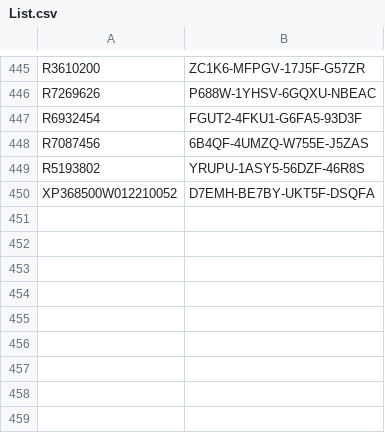
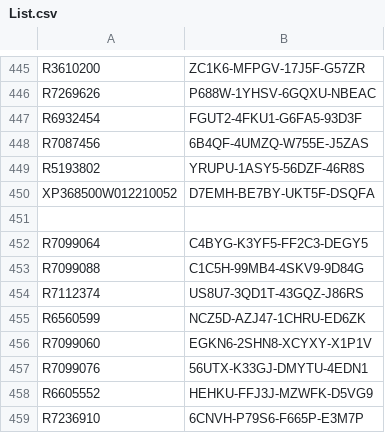
Before and after one commit to balsmr/Test, a CSV file: List.csv, drawn as a sheet; only a part is shown, gaps mark what is left out; the diff names each change by its address in the sheet, - before the commit and + after, or states it on an @@ line.

Commit message:
Update List.csv

```diff
--- a/List.csv
+++ b/List.csv
+row 451: (empty)
+row 452: R7099064 | C4BYG-K3YF5-FF2C3-DEGY5
+row 453: R7099088 | C1C5H-99MB4-4SKV9-9D84G
+row 454: R7112374 | US8U7-3QD1T-43GQZ-J86RS
+row 455: R6560599 | NCZ5D-AZJ47-1CHRU-ED6ZK
+row 456: R7099060 | EGKN6-2SHN8-XCYXY-X1P1V
+row 457: R7099076 | 56UTX-K33GJ-DMYTU-4EDN1
+row 458: R6605552 | HEHKU-FFJ3J-MZWFK-D5VG9
+row 459: R7236910 | 6CNVH-P79S6-F665P-E3M7P
```
